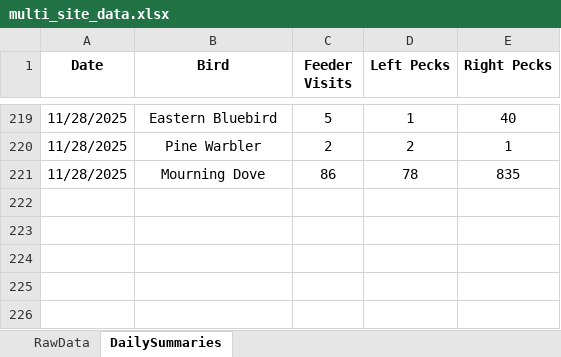
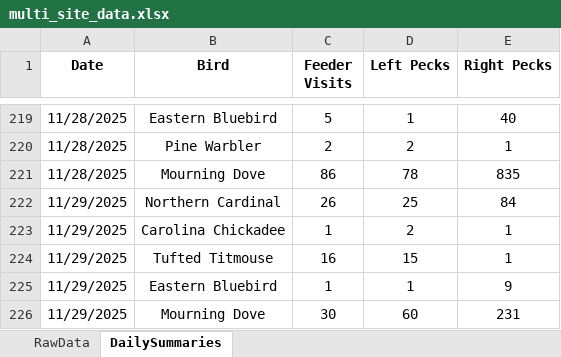
Before and after one commit to david-j-cox/backyard-ecology, an Excel workbook: data/multi_site_data.xlsx, sheet DailySummaries, drawn as a sheet; only a part is shown, gaps mark what is left out; values as stored, in another font and other column widths than the file's, no borders; the diff names each change by its address in the sheet, - before the commit and + after, or states it on an @@ line.

Commit message:
Daily dashboard update

```diff
--- a/data/multi_site_data.xlsx (sheet DailySummaries)
+++ b/data/multi_site_data.xlsx (sheet DailySummaries)
+row 222: 11/29/2025 | Northern Cardinal | 26 | 25 | 84
+row 223: 11/29/2025 | Carolina Chickadee | 1 | 2 | 1
+row 224: 11/29/2025 | Tufted Titmouse | 16 | 15 | 1
+row 225: 11/29/2025 | Eastern Bluebird | 1 | 1 | 9
+row 226: 11/29/2025 | Mourning Dove | 30 | 60 | 231
```
Also changed, not shown: sheet RawData, 26 other files.
